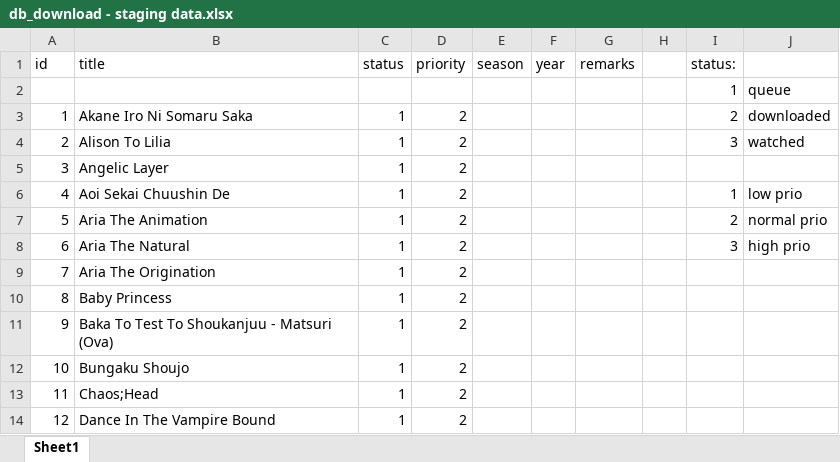
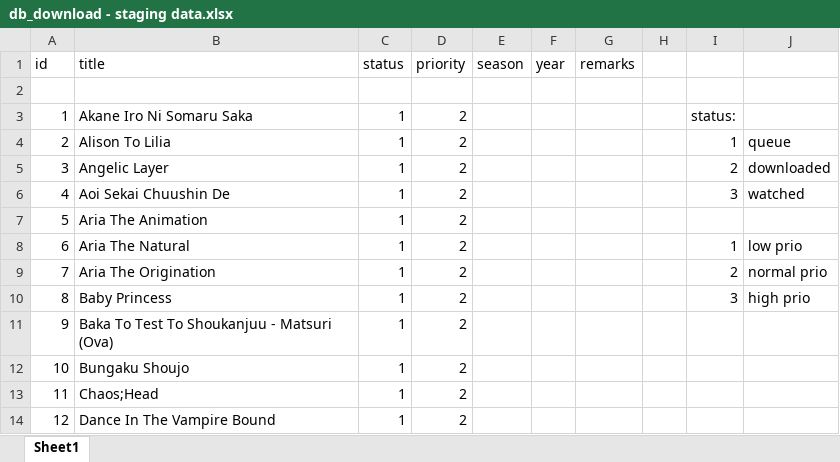
Before and after one commit to RinMinase/anidb-php, an Excel workbook: resources/database/data/downloads/db_download - staging data.xlsx, sheet Sheet1, drawn as a sheet; only a part is shown; values as stored, in another font and other column widths than the file's, no borders; the diff covers the shown part only; the diff names each change by its address in the sheet, - before the commit and + after, or states it on an @@ line.

```diff
--- a/resources/database/data/downloads/db_download - staging data.xlsx (sheet Sheet1)
+++ b/resources/database/data/downloads/db_download - staging data.xlsx (sheet Sheet1)
-I1: status:
+I1: (empty)
-row 2:  |  |  |  |  |  |  |  | 1 | queue
+row 2: (empty)
-I3: 2
+I3: status:
-J3: downloaded
+J3: (empty)
-I4: 3
+I4: 1
-J4: watched
+J4: queue
-I5: (empty)
+I5: 2
-J5: (empty)
+J5: downloaded
-I6: 1
+I6: 3
-J6: low prio
+J6: watched
-I7: 2
+I7: (empty)
-J7: normal prio
+J7: (empty)
-I8: 3
+I8: 1
-J8: high prio
+J8: low prio
-I9: (empty)
+I9: 2
-J9: (empty)
+J9: normal prio
-I10: (empty)
+I10: 3
-J10: (empty)
+J10: high prio
```
Also changed, not shown: 65 added rows elsewhere in this sheet.
